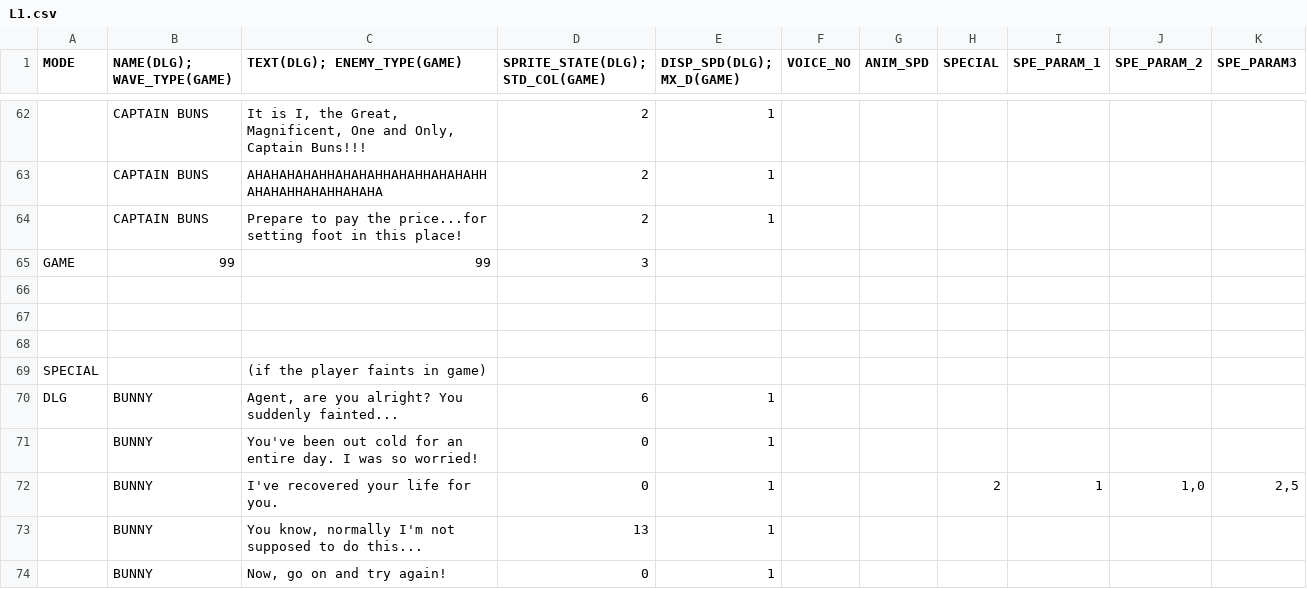
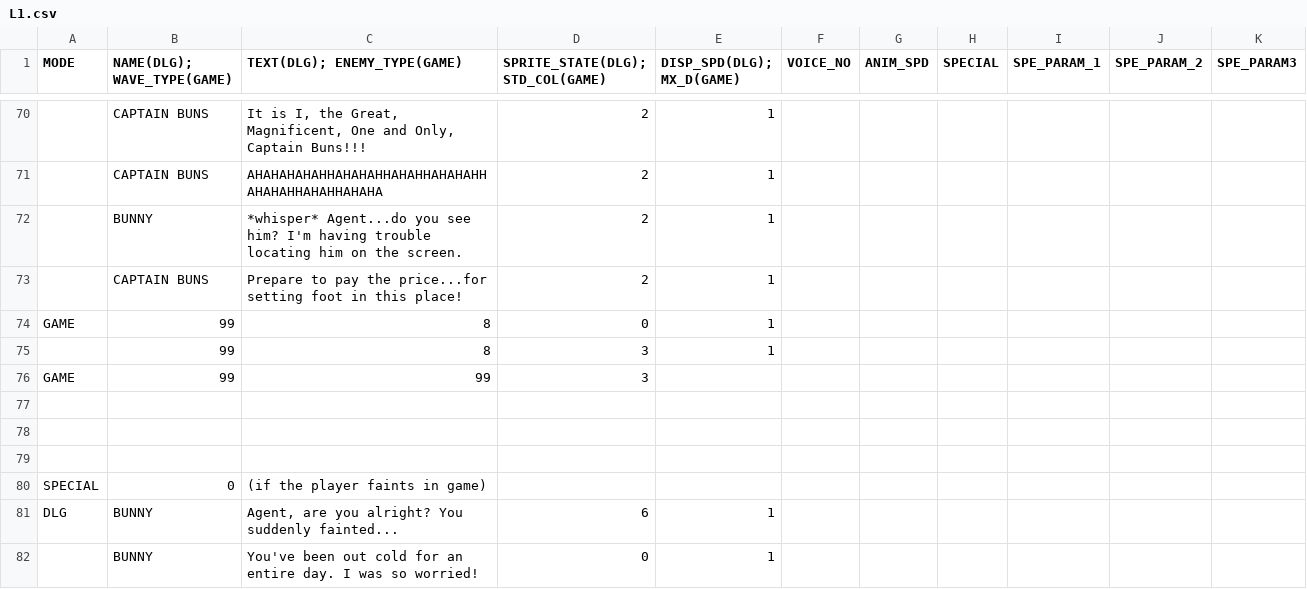
Before and after one commit to GillianYue/Bubbla, a CSV file: Assets/CSV/L1.csv, drawn as a sheet; only a part is shown, gaps mark what is left out; the shorter side is filled out with more unchanged rows; addresses are those after the commit; the diff covers the shown part only; the diff names each change by its address in the sheet, - before the commit and + after, or states it on an @@ line.

```diff
--- a/Assets/CSV/L1.csv
+++ b/Assets/CSV/L1.csv
+row 72:  | BUNNY | *whisper* Agent...do you see him? I'm having trouble locating him on the screen. | 2 | 1
+row 74: GAME | 99 | 8 | 0 | 1
+row 75:  | 99 | 8 | 3 | 1
-B80 (NAME(DLG); WAVE_TYPE(GAME)): (empty)
+B80 (NAME(DLG); WAVE_TYPE(GAME)): 0
```
Also changed, not shown: 9 added rows, 1 removed row and 1 edited cell elsewhere in this file, 6 other files.
